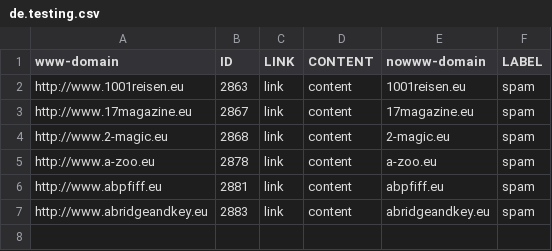
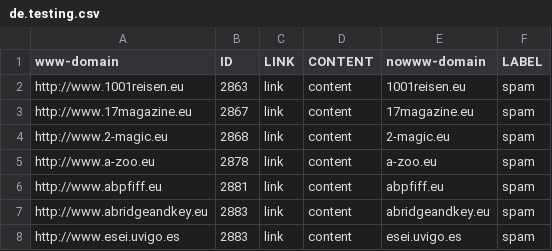
Before and after one commit to sing-group/WARCProcessor, a CSV file: in/csv/de.testing.csv, drawn as a sheet.

```diff
--- a/in/csv/de.testing.csv
+++ b/in/csv/de.testing.csv
@@ -7 +7,2 @@ http://www.abpfiff.eu,2881,link,content,abpfiff.eu,spam
 http://www.abridgeandkey.eu,2883,link,content,abridgeandkey.eu,spam
+http://www.esei.uvigo.es,2883,link,content,esei.uvigo.es,spam
```
Also changed, not shown: 19 other files.
